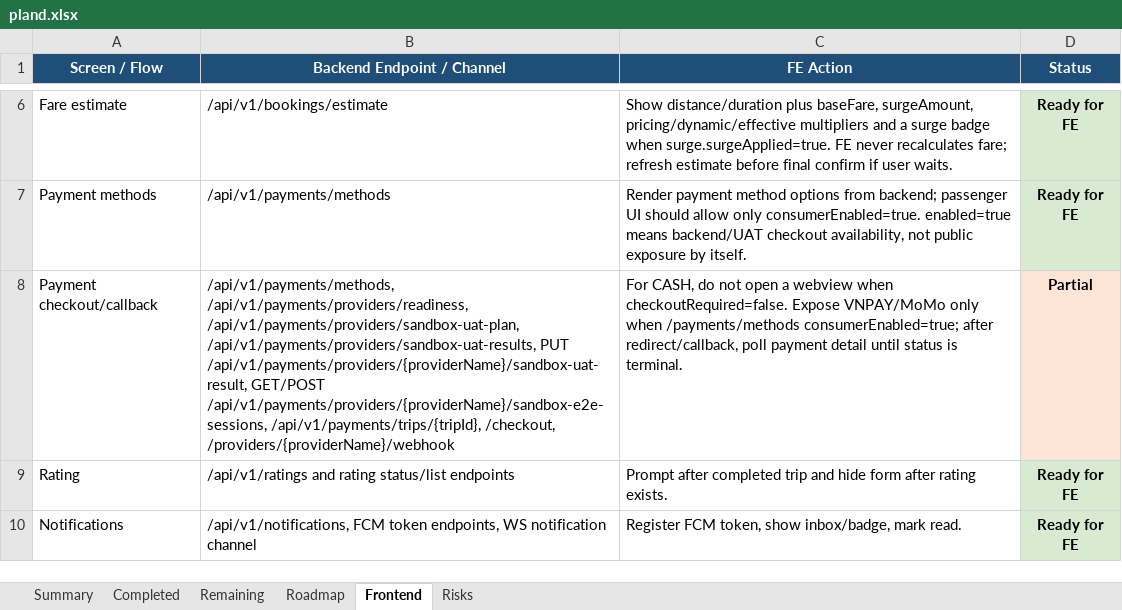
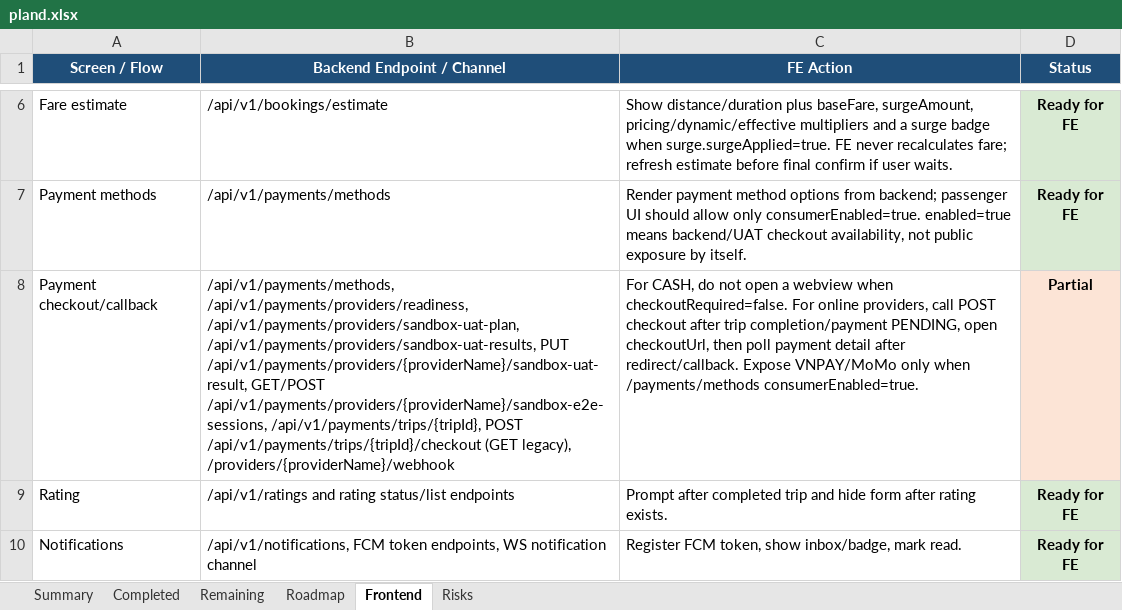
Before and after one commit to Luctran12/goride, an Excel workbook: docs/pland.xlsx, sheet Frontend, drawn as a sheet; only a part is shown, gaps mark what is left out; values as stored, in another font and other column widths than the file's, no borders; table styles not drawn; the diff names each change by its address in the sheet, - before the commit and + after, or states it on an @@ line.

Commit message:
feat: add payment checkout post endpoint

```diff
--- a/docs/pland.xlsx (sheet Frontend)
+++ b/docs/pland.xlsx (sheet Frontend)
-B8 (Backend Endpoint / Channel): …/api/v1/payments/providers/{providerName}/sandbox-e2e-sessions, /api/v1/payments/trips/{tripId}, /checkout, /providers/{providerName}/webhook
+B8 (Backend Endpoint / Channel): …/api/v1/payments/providers/{providerName}/sandbox-e2e-sessions, /api/v1/payments/trips/{tripId}, POST /api/v1/payments/trips/{tripId}/checkout (GET legacy), /providers/{providerName}/webhook
-C8 (FE Action): …when checkoutRequired=false. Expose VNPAY/MoMo only when /payments/methods consumerEnabled=true; after redirect/callback, poll payment detail until status is terminal.
+C8 (FE Action): …when checkoutRequired=false. For online providers, call POST checkout after trip completion/payment PENDING, open checkoutUrl, then poll payment detail after redirect/callback. Expose VNPAY/MoMo only when /payments/methods consumerEnabled=true.
```
Also changed, not shown: sheet Summary, sheet Completed, sheet Roadmap, 8 other files.
